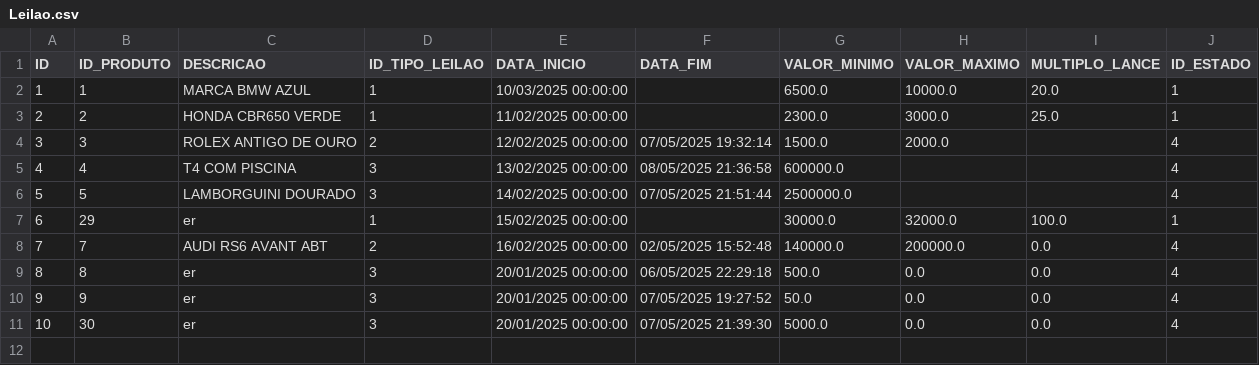
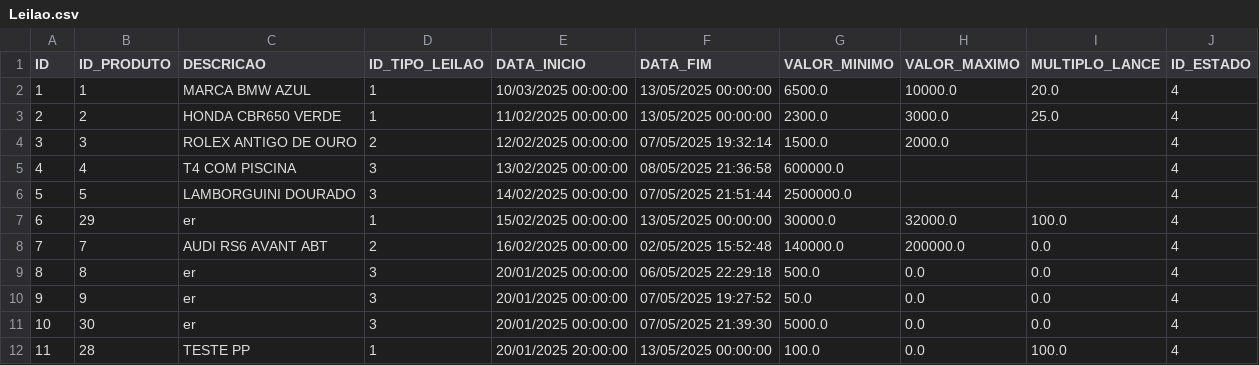
Before and after one commit to Leandro12415990/Grupo1Lp2, a CSV file: data/Leilao.csv, drawn as a sheet.

```diff
--- a/data/Leilao.csv
+++ b/data/Leilao.csv
@@ -1,4 +1,4 @@
 ID;ID_PRODUTO;DESCRICAO;ID_TIPO_LEILAO;DATA_INICIO;DATA_FIM;VALOR_MINIMO;VALOR_MAXIMO;MULTIPLO_LANCE;ID_ESTADO
-1;1;MARCA BMW AZUL;1;10/03/2025 00:00:00;;6500.0;10000.0;20.0;1
-2;2;HONDA CBR650 VERDE;1;11/02/2025 00:00:00;;2300.0;3000.0;25.0;1
+1;1;MARCA BMW AZUL;1;10/03/2025 00:00:00;13/05/2025 00:00:00;6500.0;10000.0;20.0;4
+2;2;HONDA CBR650 VERDE;1;11/02/2025 00:00:00;13/05/2025 00:00:00;2300.0;3000.0;25.0;4
 3;3;ROLEX ANTIGO DE OURO;2;12/02/2025 00:00:00;07/05/2025 19:32:14;1500.0;2000.0;;4
@@ -6,3 +6,3 @@ ID;ID_PRODUTO;DESCRICAO;ID_TIPO_LEILAO;DATA_INICIO;DATA_FIM;VALOR_MINIMO;VALOR_M
 5;5;LAMBORGUINI DOURADO;3;14/02/2025 00:00:00;07/05/2025 21:51:44;2500000.0;;;4
-6;29;er;1;15/02/2025 00:00:00;;30000.0;32000.0;100.0;1
+6;29;er;1;15/02/2025 00:00:00;13/05/2025 00:00:00;30000.0;32000.0;100.0;4
 7;7;AUDI RS6 AVANT ABT;2;16/02/2025 00:00:00;02/05/2025 15:52:48;140000.0;200000.0;0.0;4
@@ -11 +11,2 @@ ID;ID_PRODUTO;DESCRICAO;ID_TIPO_LEILAO;DATA_INICIO;DATA_FIM;VALOR_MINIMO;VALOR_M
 10;30;er;3;20/01/2025 00:00:00;07/05/2025 21:39:30;5000.0;0.0;0.0;4
+11;28;TESTE PP;1;20/01/2025 20:00:00;13/05/2025 00:00:00;100.0;0.0;100.0;4
```
Also changed, not shown: data/Produto.csv, data/Utilizador.csv, 4 other files.
